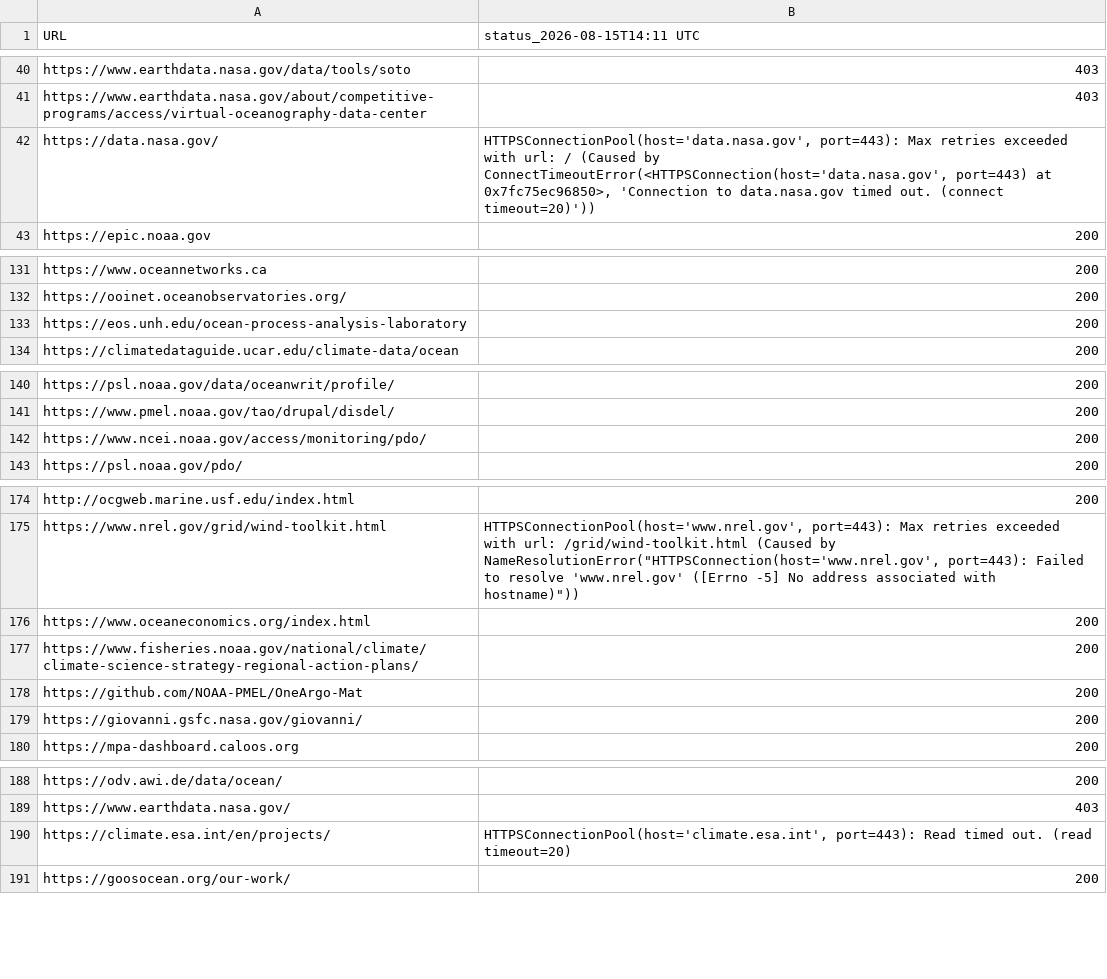
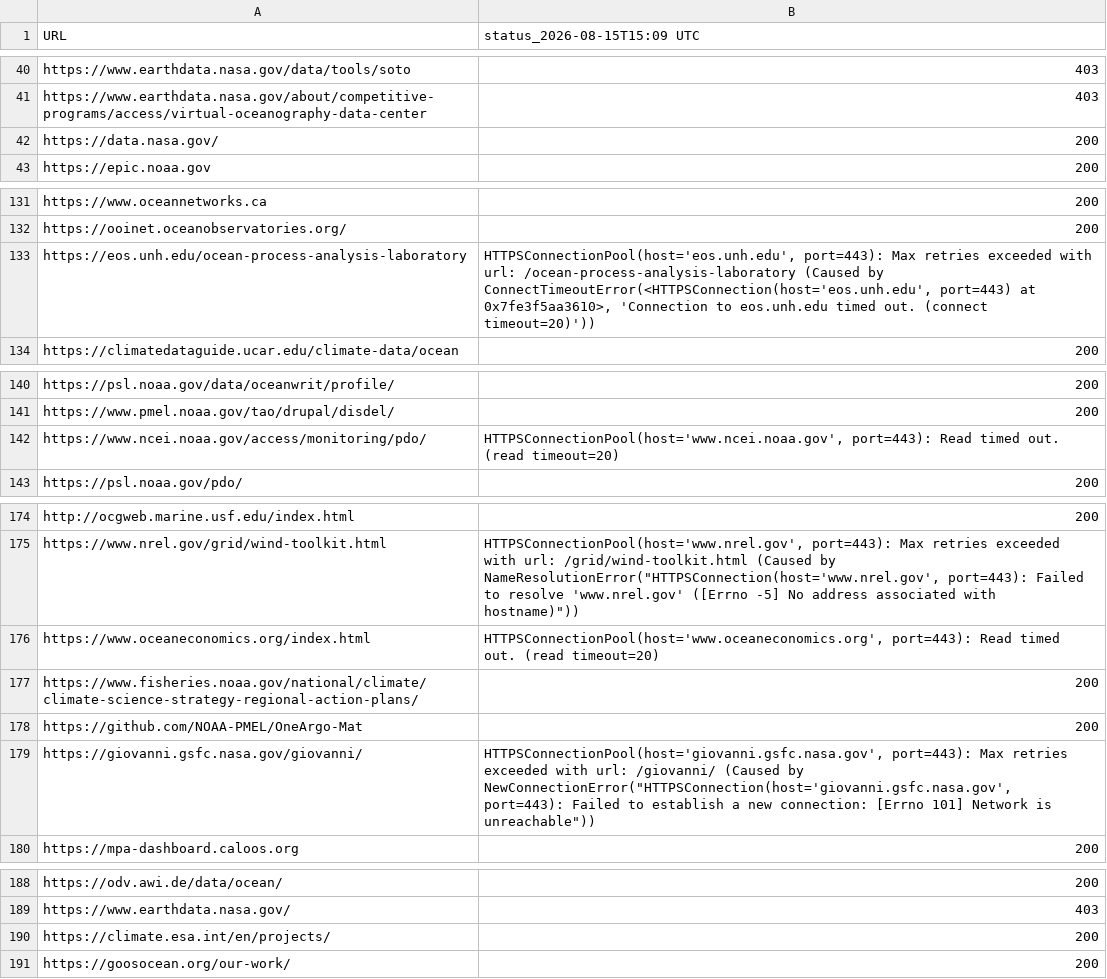
Before and after one commit to MathewBiddle/check_websites, a CSV file: website_status.csv, drawn as a sheet; only a part is shown, gaps mark what is left out; the diff names each change by its address in the sheet, - before the commit and + after, or states it on an @@ line.

```diff
--- a/website_status.csv
+++ b/website_status.csv
-B1: status_2026-08-15T14:11 UTC
+B1: status_2026-08-15T15:09 UTC
-B42 (status_2026-08-15T15:09 UTC): HTTPSConnectionPool(host='data.nasa.gov', port=443): Max retries exceeded with url: / (Caused by ConnectTimeoutError(<HTTPSConnection(host='data.nasa.gov', port=443) at 0x7fc75ec96850>, 'Connection to data.nasa.gov timed out. (connect timeout=20)'))
+B42 (status_2026-08-15T15:09 UTC): 200
-B133 (status_2026-08-15T15:09 UTC): 200
+B133 (status_2026-08-15T15:09 UTC): HTTPSConnectionPool(host='eos.unh.edu', port=443): Max retries exceeded with url: /ocean-process-analysis-laboratory (Caused by ConnectTimeoutError(<HTTPSConnection(host='eos.unh.edu', port=443) at 0x7fe3f5aa3610>, 'Connection to eos.unh.edu timed out. (connect timeout=20)'))
-B142 (status_2026-08-15T15:09 UTC): 200
+B142 (status_2026-08-15T15:09 UTC): HTTPSConnectionPool(host='www.ncei.noaa.gov', port=443): Read timed out. (read timeout=20)
-B176 (status_2026-08-15T15:09 UTC): 200
+B176 (status_2026-08-15T15:09 UTC): HTTPSConnectionPool(host='www.oceaneconomics.org', port=443): Read timed out. (read timeout=20)
-B179 (status_2026-08-15T15:09 UTC): 200
+B179 (status_2026-08-15T15:09 UTC): HTTPSConnectionPool(host='giovanni.gsfc.nasa.gov', port=443): Max retries exceeded with url: /giovanni/ (Caused by NewConnectionError("HTTPSConnection(host='giovanni.gsfc.nasa.gov', port=443): Failed to establish a new connection: [Errno 101] Network is unreachable"))
-B190 (status_2026-08-15T15:09 UTC): HTTPSConnectionPool(host='climate.esa.int', port=443): Read timed out. (read timeout=20)
+B190 (status_2026-08-15T15:09 UTC): 200
```
Also changed, not shown: 1 other file.
